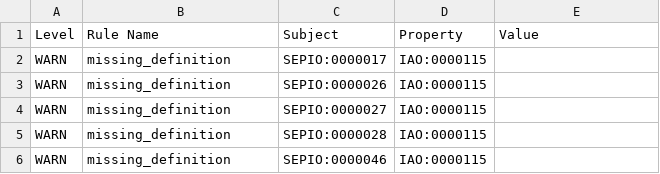
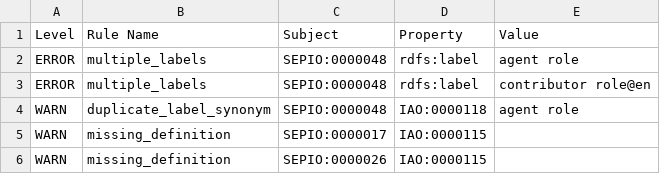
Before and after one commit to monarch-initiative/monarch-ontology-dashboard, a TSV file: dashboard/sepio/robot_report.tsv, drawn as a sheet; only a part is shown; the shorter side is filled out with more unchanged rows.

```diff
--- a/dashboard/sepio/robot_report.tsv
+++ b/dashboard/sepio/robot_report.tsv
@@ -1,2 +1,5 @@
 Level	Rule Name	Subject	Property	Value
+ERROR	multiple_labels	SEPIO:0000048	rdfs:label	agent role
+ERROR	multiple_labels	SEPIO:0000048	rdfs:label	contributor role@en
+WARN	duplicate_label_synonym	SEPIO:0000048	IAO:0000118	agent role
 WARN	missing_definition	SEPIO:0000017	IAO:0000115	
```
Also changed, not shown: dashboard/hp/robot_report.tsv, dashboard/mondo/fp7.tsv, 34 other files.
